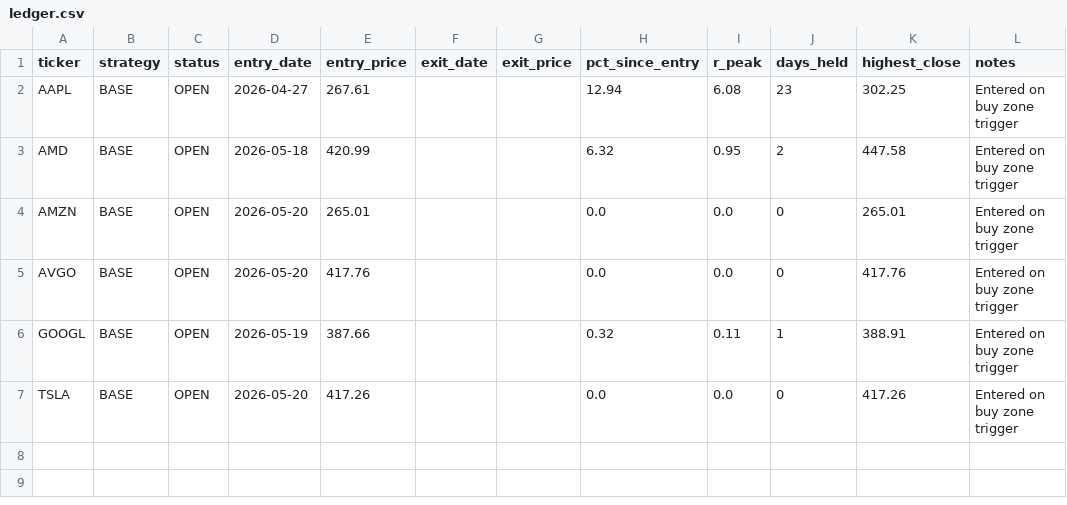
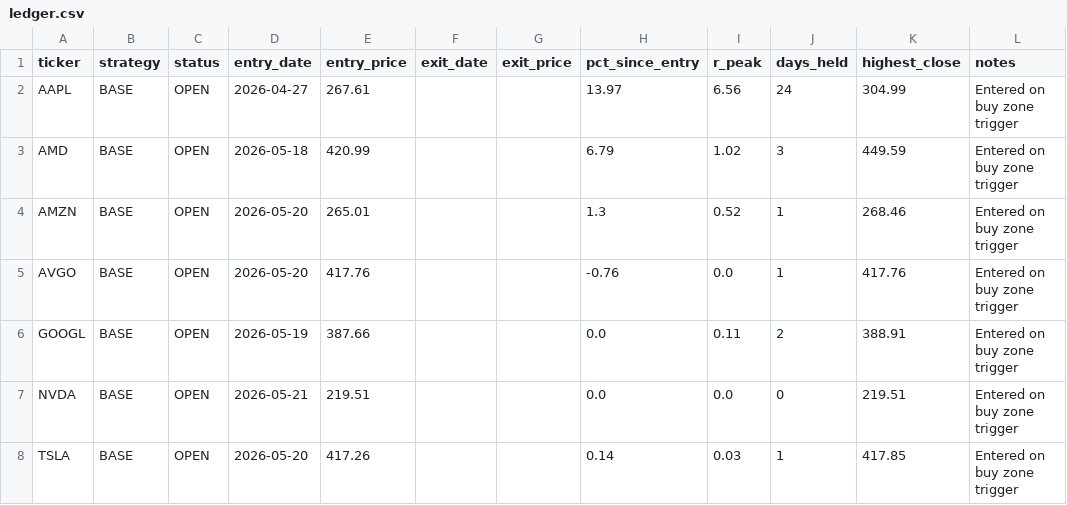
Before and after one commit to Ayodukale/S_B, a CSV file: data/ledger.csv, drawn as a sheet.

```diff
--- a/data/ledger.csv
+++ b/data/ledger.csv
@@ -1,7 +1,8 @@
 ticker,strategy,status,entry_date,entry_price,exit_date,exit_price,pct_since_entry,r_peak,days_held,highest_close,notes
-AAPL,BASE,OPEN,2026-04-27,267.61,,,12.94,6.08,23,302.25,Entered on buy zone trigger
-AMD,BASE,OPEN,2026-05-18,420.99,,,6.32,0.95,2,447.58,Entered on buy zone trigger
-AMZN,BASE,OPEN,2026-05-20,265.01,,,0.0,0.0,0,265.01,Entered on buy zone trigger
-AVGO,BASE,OPEN,2026-05-20,417.76,,,0.0,0.0,0,417.76,Entered on buy zone trigger
-GOOGL,BASE,OPEN,2026-05-19,387.66,,,0.32,0.11,1,388.91,Entered on buy zone trigger
-TSLA,BASE,OPEN,2026-05-20,417.26,,,0.0,0.0,0,417.26,Entered on buy zone trigger
+AAPL,BASE,OPEN,2026-04-27,267.61,,,13.97,6.56,24,304.99,Entered on buy zone trigger
+AMD,BASE,OPEN,2026-05-18,420.99,,,6.79,1.02,3,449.59,Entered on buy zone trigger
+AMZN,BASE,OPEN,2026-05-20,265.01,,,1.3,0.52,1,268.46,Entered on buy zone trigger
+AVGO,BASE,OPEN,2026-05-20,417.76,,,-0.76,0.0,1,417.76,Entered on buy zone trigger
+GOOGL,BASE,OPEN,2026-05-19,387.66,,,0.0,0.11,2,388.91,Entered on buy zone trigger
+NVDA,BASE,OPEN,2026-05-21,219.51,,,0.0,0.0,0,219.51,Entered on buy zone trigger
+TSLA,BASE,OPEN,2026-05-20,417.26,,,0.14,0.03,1,417.85,Entered on buy zone trigger
```
Also changed, not shown: data/out_signals.csv, 4 other files.
